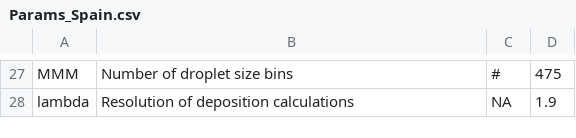
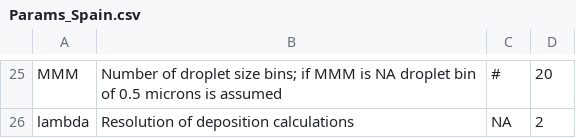
Before and after one commit to SprayDriftModels/CDM, a CSV file: Casanova/Shiny/default/testing/Params_Spain.csv, drawn as a sheet; only a part is shown, gaps mark what is left out; addresses are those after the commit; the diff covers the shown part only; the diff names each change by its address in the sheet, - before the commit and + after, or states it on an @@ line.

```diff
--- a/Casanova/Shiny/default/testing/Params_Spain.csv
+++ b/Casanova/Shiny/default/testing/Params_Spain.csv
-B25: …droplet size bins
+B25: …droplet size bins; if MMM is NA droplet bin of 0.5 microns is assumed
-D25: 475
+D25: 20
-D26: 1.9
+D26: 2
```
Also changed, not shown: 4 added rows, 6 removed rows and 25 edited cells elsewhere in this file, Casanova/Shiny/default/testing/Params_Germany.csv, Casanova/Shiny/default/testing/Params_USA.csv.
